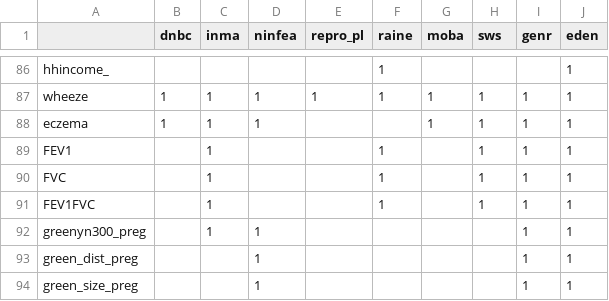
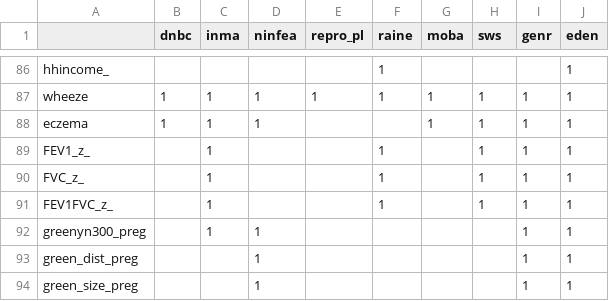
Before and after one commit to angelapinotdemoira/cats_and_dogs, a CSV file: models/cat_dog_vars.csv, drawn as a sheet; only a part is shown, gaps mark what is left out.

Commit message:
Update cat_dog_vars.csv

```diff
--- a/models/cat_dog_vars.csv
+++ b/models/cat_dog_vars.csv
@@ -88,5 +88,5 @@ wheeze,1,1,1,1,1,1,1,1,1,
 eczema,1,1,1,,,1,1,1,1,
-FEV1,,1,,,1,,1,1,1,
-FVC,,1,,,1,,1,1,1,
-FEV1FVC,,1,,,1,,1,1,1,
+FEV1_z_,,1,,,1,,1,1,1,
+FVC_z_,,1,,,1,,1,1,1,
+FEV1FVC_z_,,1,,,1,,1,1,1,
 greenyn300_preg,,1,1,,,,,1,1,
```
